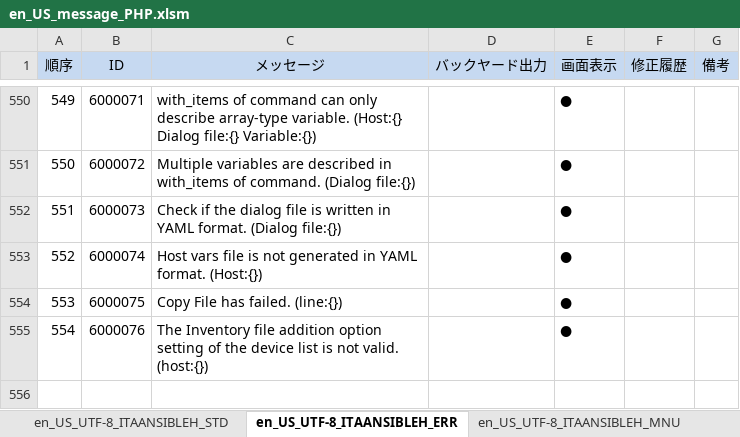
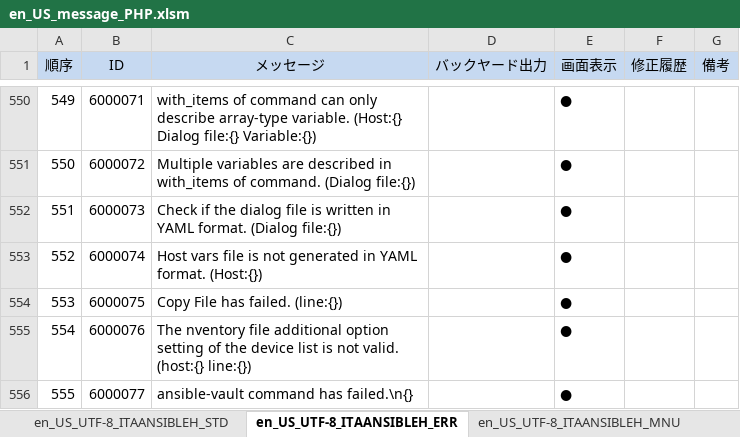
Before and after one commit to exastro-suite/it-automation, an Excel workbook: ky_message_seeds/ansible_driver/en_US_message_PHP.xlsm, sheet en_US_UTF-8_ITAANSIBLEH_ERR, drawn as a sheet; only a part is shown, gaps mark what is left out; values as stored, in another font and other column widths than the file's, no borders; the diff names each change by its address in the sheet, - before the commit and + after, or states it on an @@ line.

Commit message:
2019/11/27 15:11:26

```diff
--- a/ky_message_seeds/ansible_driver/en_US_message_PHP.xlsm (sheet en_US_UTF-8_ITAANSIBLEH_ERR)
+++ b/ky_message_seeds/ansible_driver/en_US_message_PHP.xlsm (sheet en_US_UTF-8_ITAANSIBLEH_ERR)
-C555 (メッセージ): The Inventory file addition option setting of the device list is not valid. (host:{})
+C555 (メッセージ): The nventory file additional option setting of the device list is not valid. (host:{} line:{})
+row 556: 555 | 6000077 | ansible-vault command has failed.\n{} |  | ●
```
